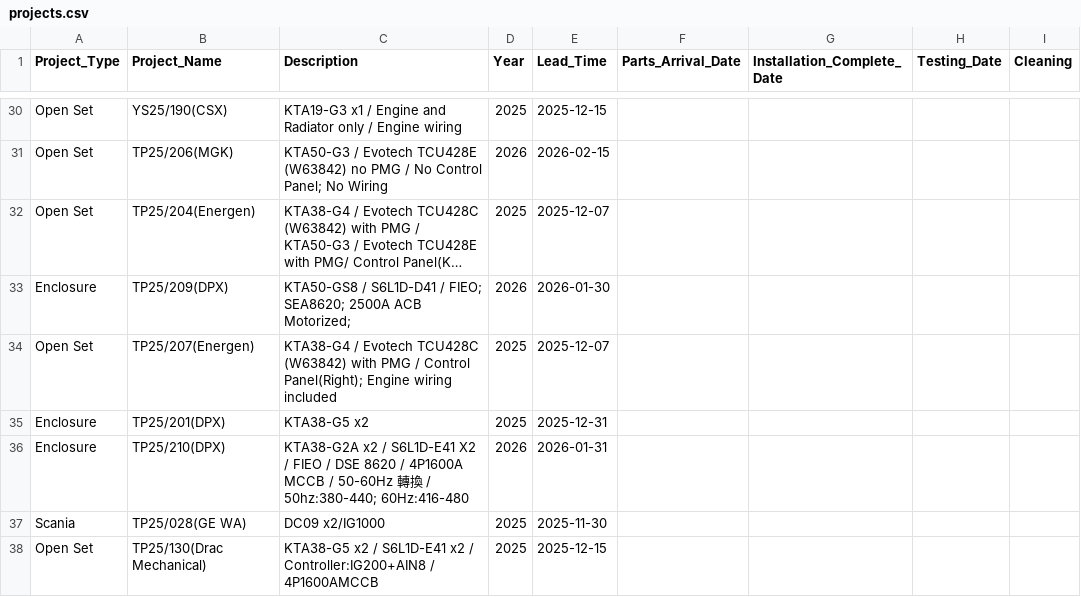
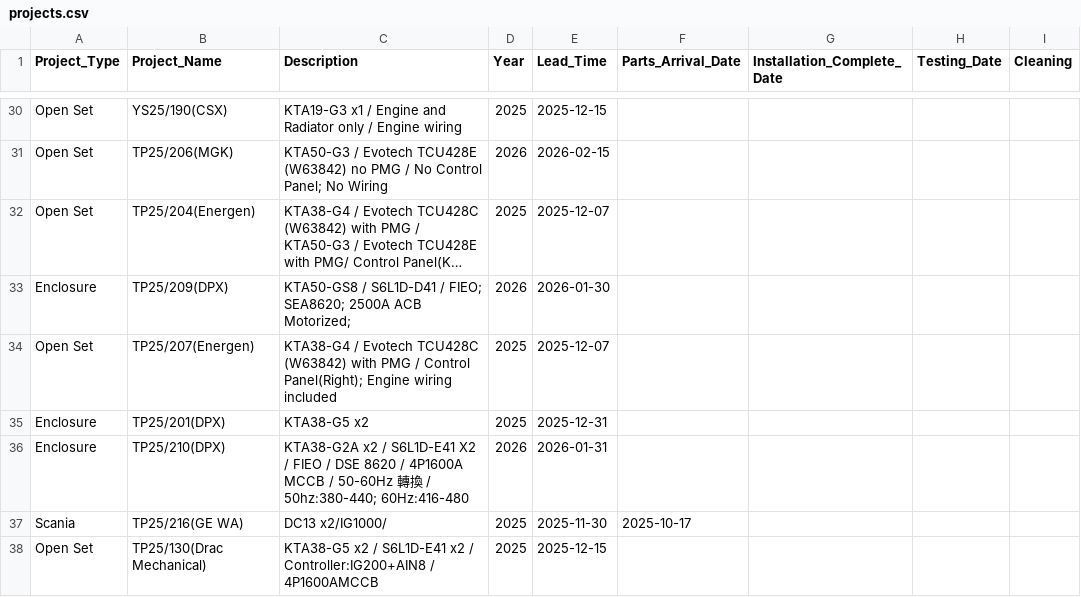
Before and after one commit to goldenfootballboy-create/yip-shing-dashboard, a CSV file: projects.csv, drawn as a sheet; only a part is shown, gaps mark what is left out; long unchanged cells end in …; the diff names each change by its address in the sheet, - before the commit and + after, or states it on an @@ line.

Commit message:
Update projects.csv

```diff
--- a/projects.csv
+++ b/projects.csv
-B37 (Project_Name): TP25/028(GE WA)
+B37 (Project_Name): TP25/216(GE WA)
-C37 (Description): DC09 x2/IG1000
+C37 (Description): DC13 x2/IG1000/
-F37 (Parts_Arrival_Date): (empty)
+F37 (Parts_Arrival_Date): 2025-10-17
```
